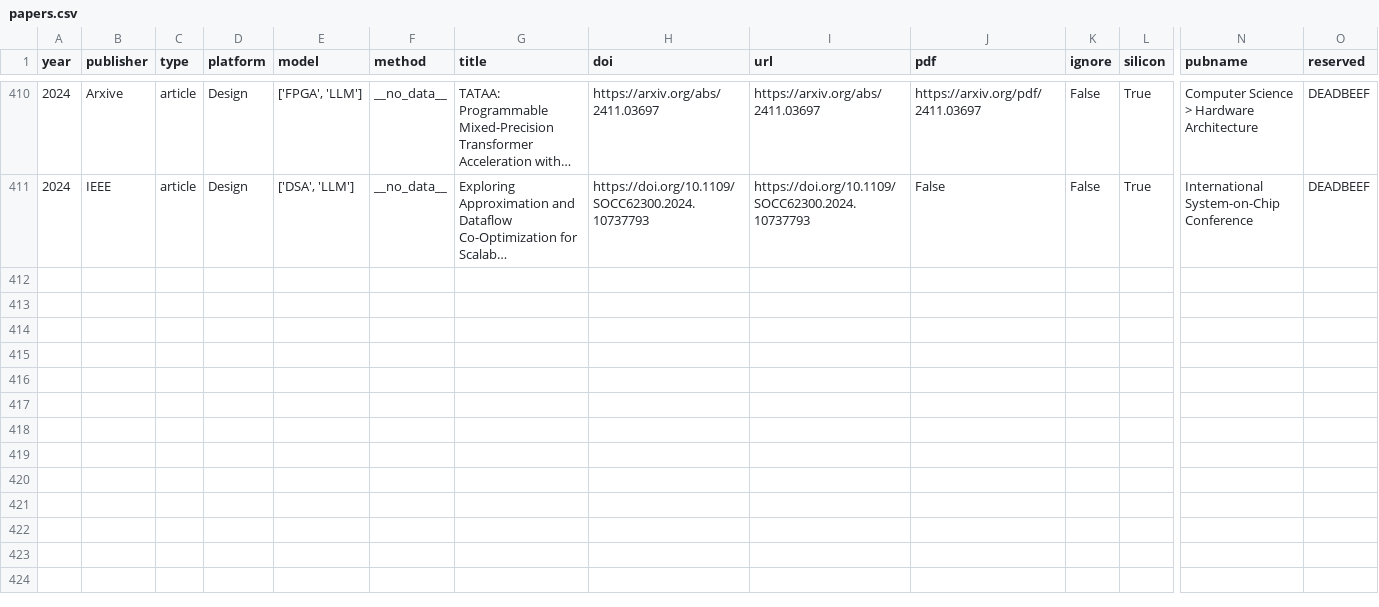
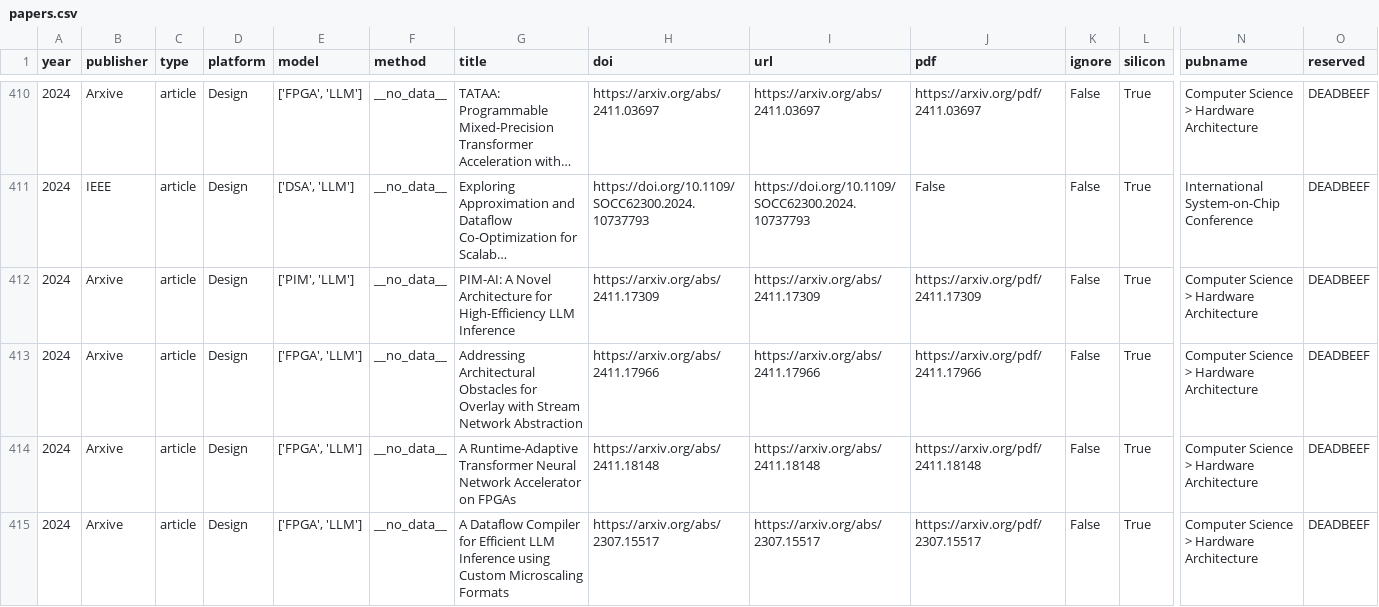
Before and after one commit to aliemo/transfomers-silicon-research, a CSV file: data/papers.csv, drawn as a sheet; only a part is shown, gaps mark what is left out; long unchanged cells end in …; rows hold the shown columns only; the diff covers the shown part only; the diff names each change by its address in the sheet, - before the commit and + after, or states it on an @@ line.

Commit message:
add new papers

```diff
--- a/data/papers.csv
+++ b/data/papers.csv
+row 412: 2024 | Arxive | article | Design | ['PIM', 'LLM'] | __no_data__ | PIM-AI: A Novel Architecture for High-Efficiency LLM Inference | https://arxiv.org/abs/2411.17309 | https://arxiv.org/abs/2411.17309 | https://arxiv.org/pdf/2411.17309 | False | True | Computer Science > Hardware Architecture | DEADBEEF
+row 413: 2024 | Arxive | article | Design | ['FPGA', 'LLM'] | __no_data__ | Addressing Architectural Obstacles for Overlay with Stream Network Abstraction | https://arxiv.org/abs/2411.17966 | https://arxiv.org/abs/2411.17966 | https://arxiv.org/pdf/2411.17966 | False | True | Computer Science > Hardware Architecture | DEADBEEF
+row 414: 2024 | Arxive | article | Design | ['FPGA', 'LLM'] | __no_data__ | A Runtime-Adaptive Transformer Neural Network Accelerator on FPGAs | https://arxiv.org/abs/2411.18148 | https://arxiv.org/abs/2411.18148 | https://arxiv.org/pdf/2411.18148 | False | True | Computer Science > Hardware Architecture | DEADBEEF
+row 415: 2024 | Arxive | article | Design | ['FPGA', 'LLM'] | __no_data__ | A Dataflow Compiler for Efficient LLM Inference using Custom Microscaling Formats | https://arxiv.org/abs/2307.15517 | https://arxiv.org/abs/2307.15517 | https://arxiv.org/pdf/2307.15517 | False | True | Computer Science > Hardware Architecture | DEADBEEF
```
Also changed, not shown: 3 added rows elsewhere in this file, 3 other files.
